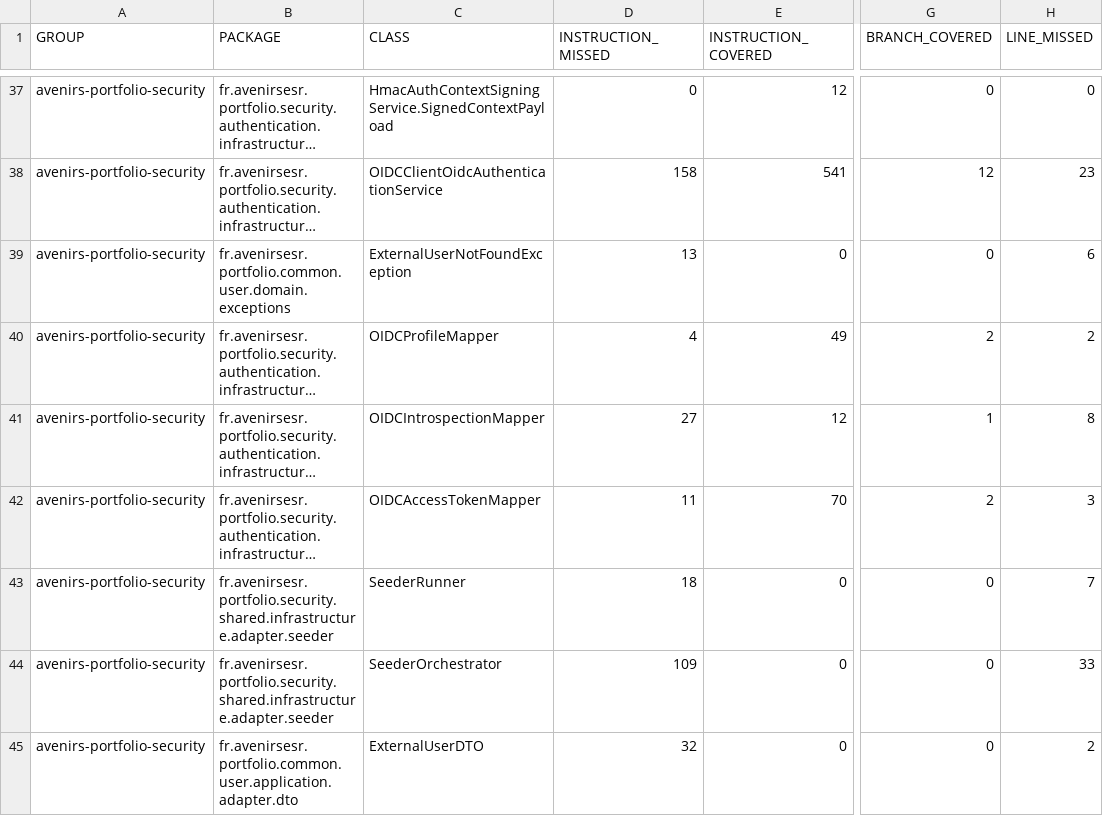
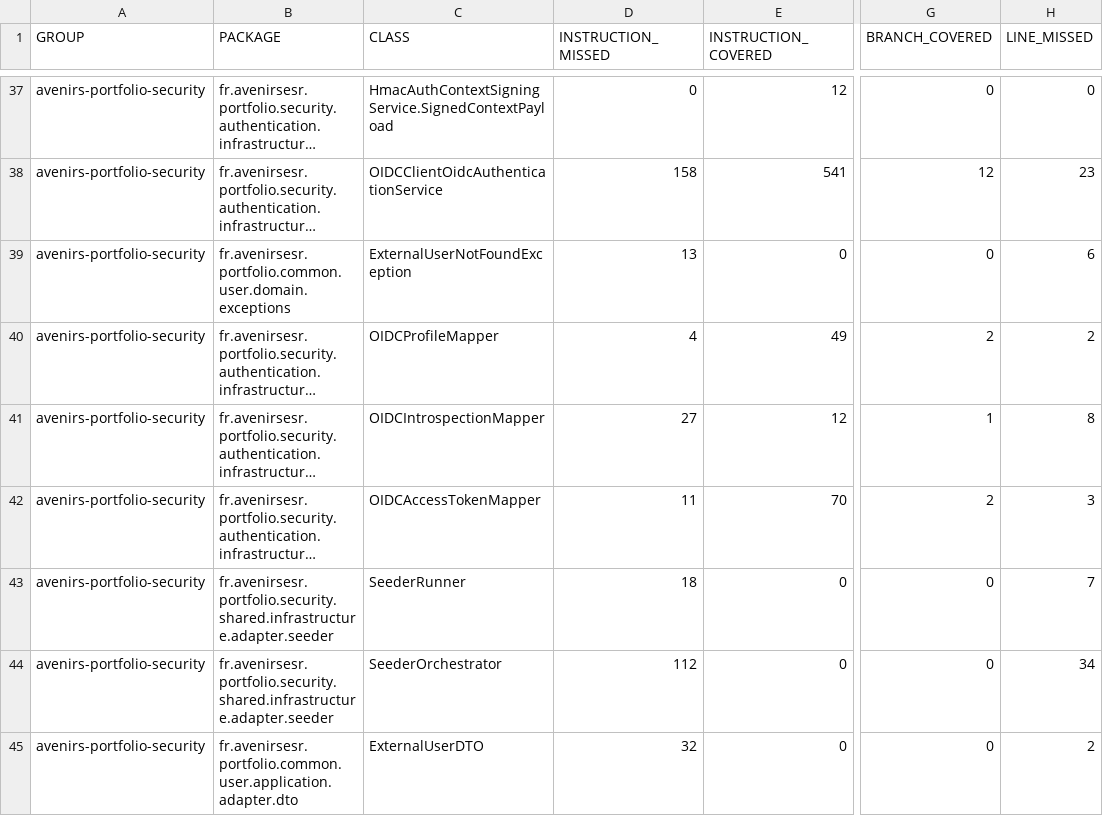
Before and after one commit to avenirs-esr/avenirs-portfolio-security, a CSV file: docs/jacoco-report/jacoco/jacoco.csv, drawn as a sheet; only a part is shown, gaps mark what is left out; long unchanged cells end in …; the diff covers the shown part only; the diff names each change by its address in the sheet, - before the commit and + after, or states it on an @@ line.

```diff
--- a/docs/jacoco-report/jacoco/jacoco.csv
+++ b/docs/jacoco-report/jacoco/jacoco.csv
-D44 (INSTRUCTION_MISSED): 109
+D44 (INSTRUCTION_MISSED): 112
-H44 (LINE_MISSED): 33
+H44 (LINE_MISSED): 34
```
Also changed, not shown: 3 added rows and 4 edited cells elsewhere in this file, 32 other files.
